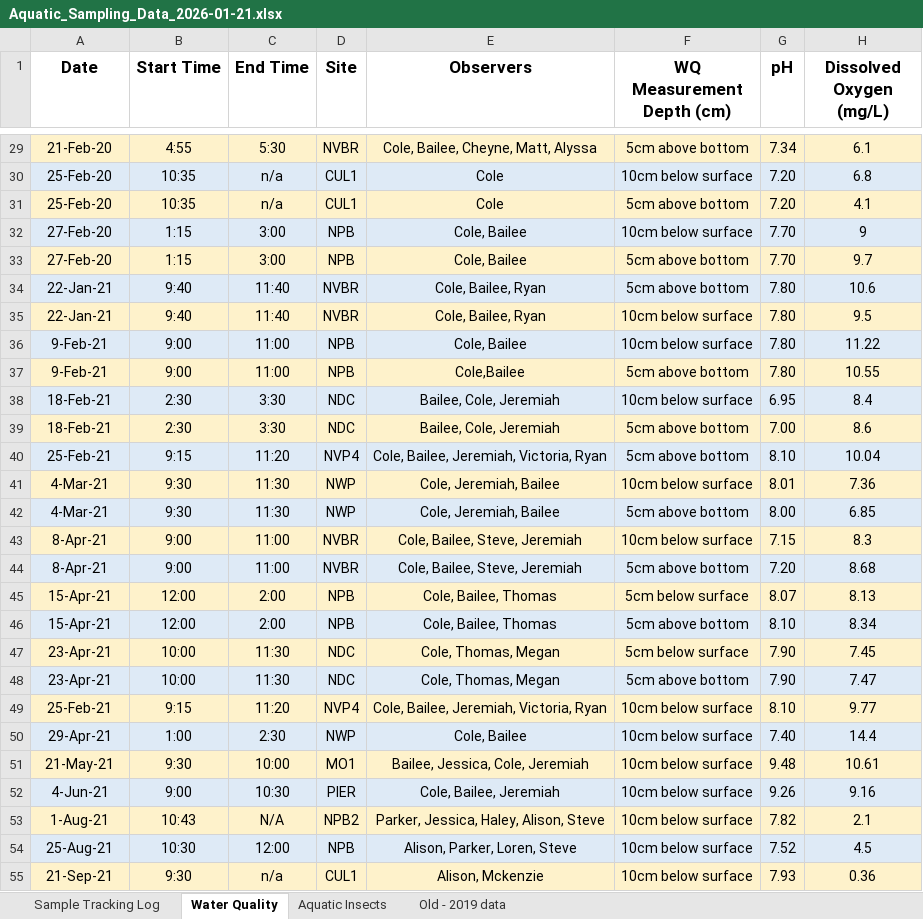
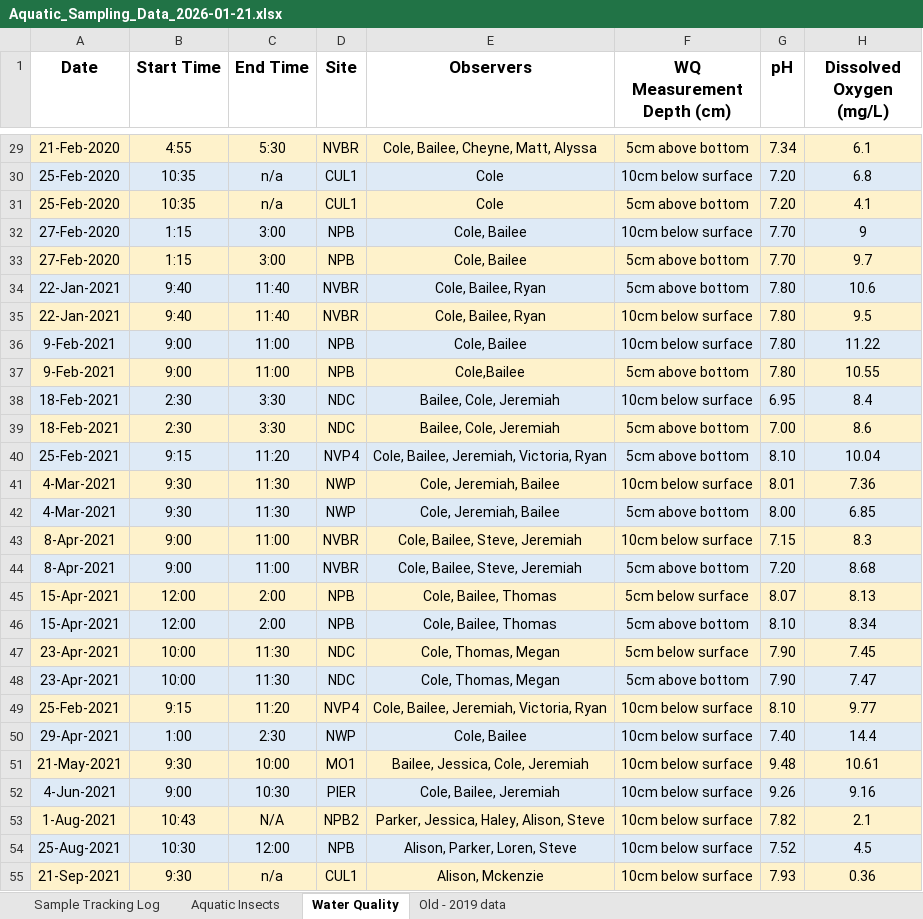
Before and after one commit to ccber-restoration/aquatic-invert-program, an Excel workbook: data/Aquatic_Sampling_Data_2026-01-21.xlsx, sheet Water Quality, drawn as a sheet; only a part is shown, gaps mark what is left out; values as stored, in another font and other column widths than the file's, no borders; charts and pictures not drawn; the diff covers the shown part only; the diff names each change by its address in the sheet, - before the commit and + after, or states it on an @@ line.

Commit message:
reformatting dates in water quality tab

```diff
--- a/data/Aquatic_Sampling_Data_2026-01-21.xlsx (sheet Water Quality)
+++ b/data/Aquatic_Sampling_Data_2026-01-21.xlsx (sheet Water Quality)
@@ sheet tab order changed: Sample Tracking Log | Aquatic Insects | Water Quality | Old - 2019 data @@
-A29 (Date): 21-Feb-20
+A29 (Date): 21-Feb-2020
-A30:A31 (Date): 25-Feb-20
+A30:A31 (Date): 25-Feb-2020
-A32:A33 (Date): 27-Feb-20
+A32:A33 (Date): 27-Feb-2020
-A34:A35 (Date): 22-Jan-21
+A34:A35 (Date): 22-Jan-2021
-A36:A37 (Date): 9-Feb-21
+A36:A37 (Date): 9-Feb-2021
-A38:A39 (Date): 18-Feb-21
+A38:A39 (Date): 18-Feb-2021
-A40 (Date): 25-Feb-21
+A40 (Date): 25-Feb-2021
-A41:A42 (Date): 4-Mar-21
+A41:A42 (Date): 4-Mar-2021
-A43:A44 (Date): 8-Apr-21
+A43:A44 (Date): 8-Apr-2021
-A45:A46 (Date): 15-Apr-21
+A45:A46 (Date): 15-Apr-2021
-A47:A48 (Date): 23-Apr-21
+A47:A48 (Date): 23-Apr-2021
-A49 (Date): 25-Feb-21
+A49 (Date): 25-Feb-2021
-A50 (Date): 29-Apr-21
+A50 (Date): 29-Apr-2021
-A51 (Date): 21-May-21
+A51 (Date): 21-May-2021
-A52 (Date): 4-Jun-21
+A52 (Date): 4-Jun-2021
-A53 (Date): 1-Aug-21
+A53 (Date): 1-Aug-2021
-A54 (Date): 25-Aug-21
+A54 (Date): 25-Aug-2021
-A55 (Date): 21-Sep-21
+A55 (Date): 21-Sep-2021
```
Also changed, not shown: 267 edited cells elsewhere in this sheet, sheet Sample Tracking Log.
